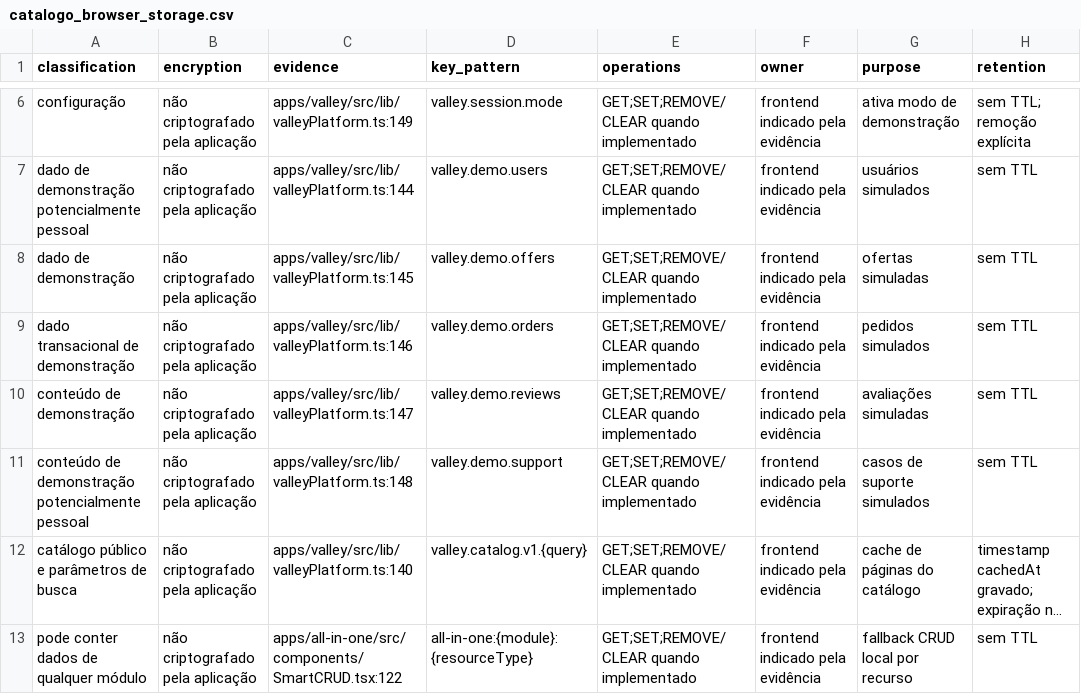
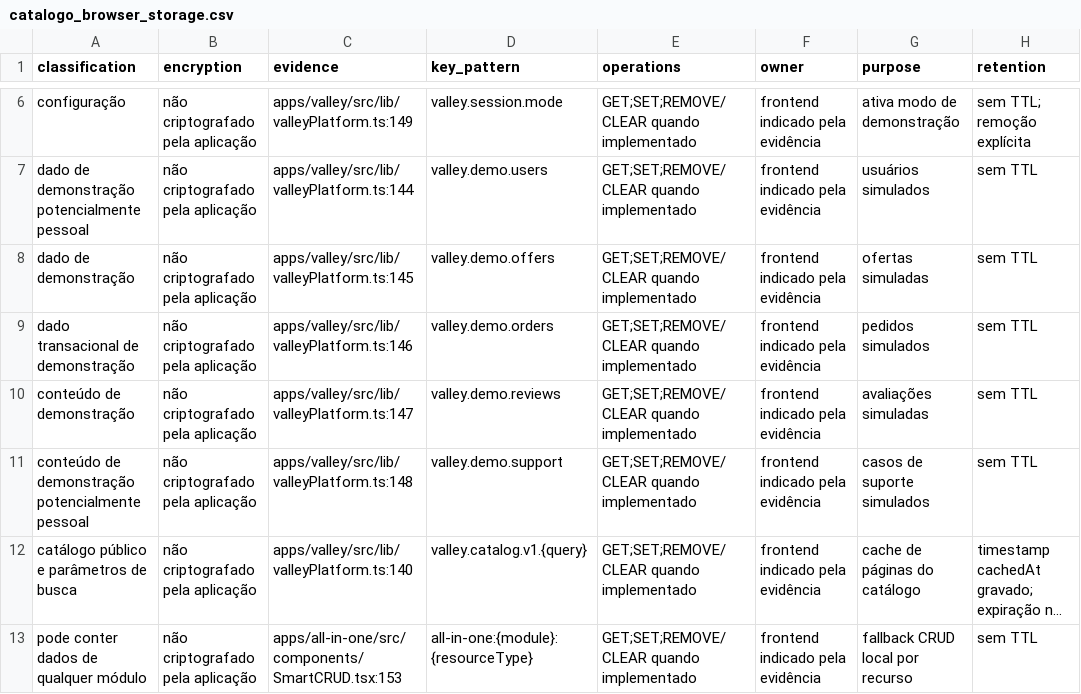
Before and after one commit to interflownex/All-in-One, a CSV file: docs/data-audit/artifacts/catalogo_browser_storage.csv, drawn as a sheet; only a part is shown, gaps mark what is left out; long unchanged cells end in …; the diff names each change by its address in the sheet, - before the commit and + after, or states it on an @@ line.

```diff
--- a/docs/data-audit/artifacts/catalogo_browser_storage.csv
+++ b/docs/data-audit/artifacts/catalogo_browser_storage.csv
-C13 (evidence): apps/all-in-one/src/components/SmartCRUD.tsx:122
+C13 (evidence): apps/all-in-one/src/components/SmartCRUD.tsx:153
```
Also changed, not shown: docs/data-audit/artifacts/catalogo_logico.csv, 31 other files.
